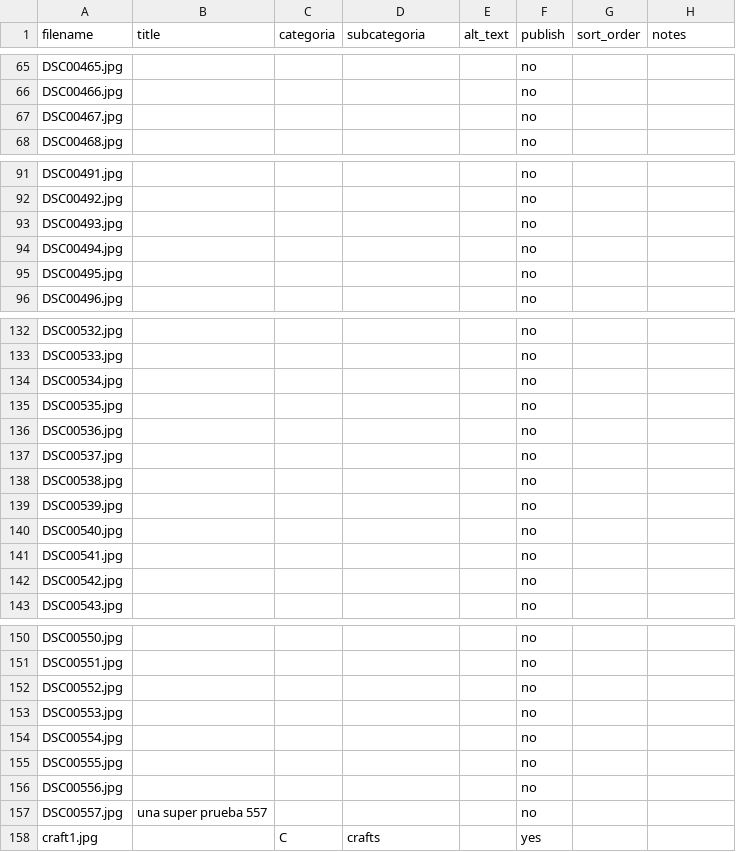
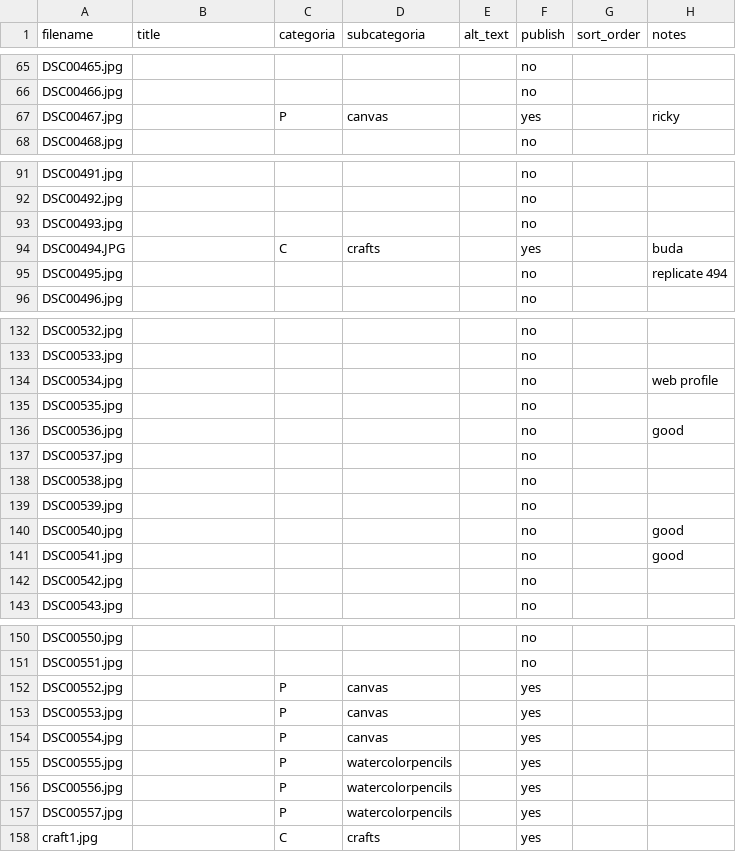
Before and after one commit to DavidPaeres/art-of-syd, a CSV file: images/imagesManifest.csv, drawn as a sheet; only a part is shown, gaps mark what is left out; the diff covers the shown part only.

```diff
--- a/images/imagesManifest.csv
+++ b/images/imagesManifest.csv
@@ -66,3 +66,3 @@ DSC00465.jpg,,,,,no,,
 DSC00466.jpg,,,,,no,,
-DSC00467.jpg,,,,,no,,
+DSC00467.jpg,,P,canvas,,yes,,ricky
 DSC00468.jpg,,,,,no,,
@@ -93,4 +93,4 @@ DSC00492.jpg,,,,,no,,
 DSC00493.jpg,,,,,no,,
-DSC00494.jpg,,,,,no,,
-DSC00495.jpg,,,,,no,,
+DSC00494.JPG,,C,crafts,,yes,,buda
+DSC00495.jpg,,,,,no,,replicate 494
 DSC00496.jpg,,,,,no,,
@@ -133,5 +133,5 @@ DSC00532.jpg,,,,,no,,
 DSC00533.jpg,,,,,no,,
-DSC00534.jpg,,,,,no,,
+DSC00534.jpg,,,,,no,,web profile
 DSC00535.jpg,,,,,no,,
-DSC00536.jpg,,,,,no,,
+DSC00536.jpg,,,,,no,,good
 DSC00537.jpg,,,,,no,,
@@ -139,4 +139,4 @@ DSC00538.jpg,,,,,no,,
 DSC00539.jpg,,,,,no,,
-DSC00540.jpg,,,,,no,,
-DSC00541.jpg,,,,,no,,
+DSC00540.jpg,,,,,no,,good
+DSC00541.jpg,,,,,no,,good
 DSC00542.jpg,,,,,no,,
@@ -151,8 +151,8 @@ DSC00550.jpg,,,,,no,,
 DSC00551.jpg,,,,,no,,
-DSC00552.jpg,,,,,no,,
-DSC00553.jpg,,,,,no,,
-DSC00554.jpg,,,,,no,,
-DSC00555.jpg,,,,,no,,
-DSC00556.jpg,,,,,no,,
-DSC00557.jpg,una super prueba 557,,,,no,,
+DSC00552.jpg,,P,canvas,,yes,,
+DSC00553.jpg,,P,canvas,,yes,,
+DSC00554.jpg,,P,canvas,,yes,,
+DSC00555.jpg,,P,watercolorpencils,,yes,,
+DSC00556.jpg,,P,watercolorpencils,,yes,,
+DSC00557.jpg,,P,watercolorpencils,,yes,,
 craft1.jpg,,C,crafts,,yes,,
```
Also changed, not shown: 6 edited cells elsewhere in this file, 15 other files.
